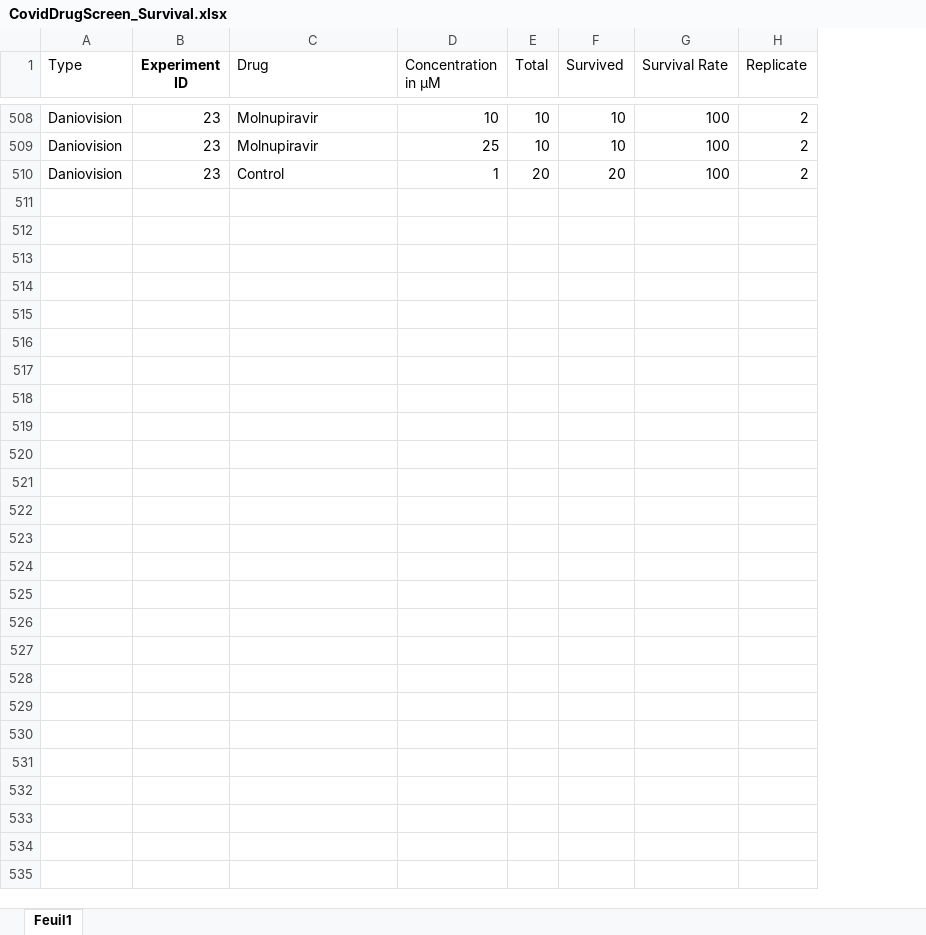
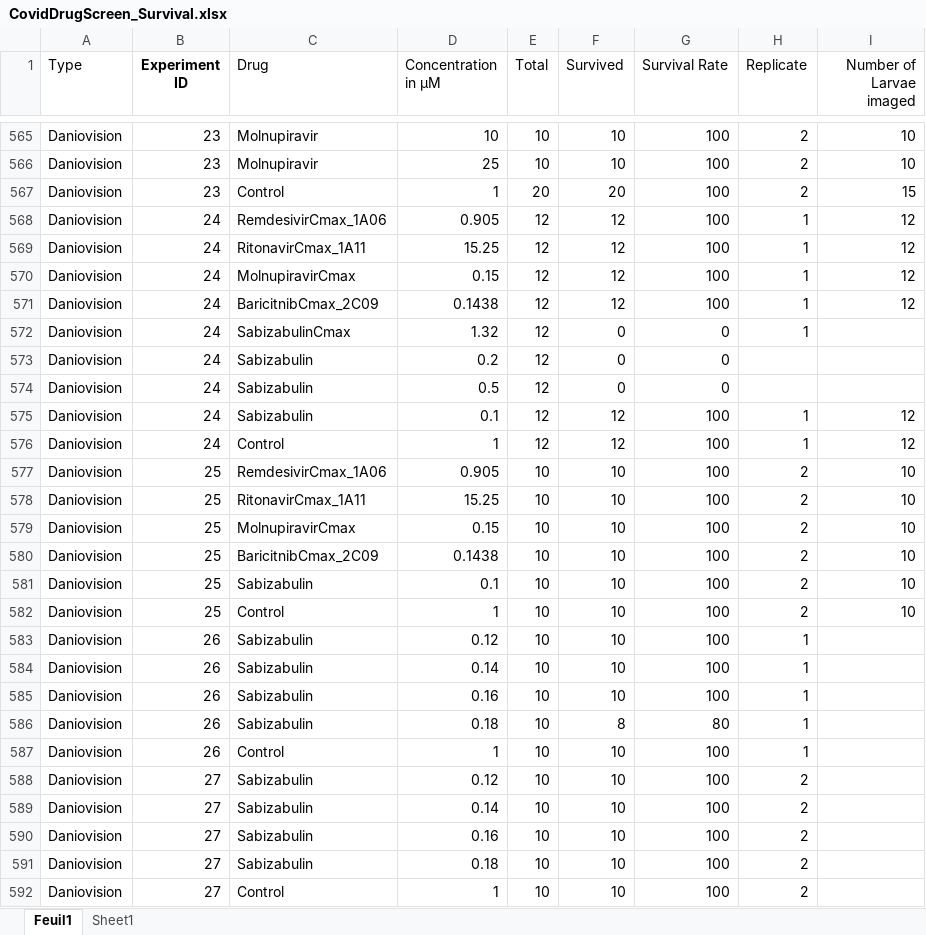
Before and after one commit to MercaderLabAnatomy/CoVasc_DataApp, an Excel workbook: Data/CovidDrugScreen_Survival.xlsx, sheet Feuil1, drawn as a sheet; only a part is shown, gaps mark what is left out; values as stored, in another font and other column widths than the file's, no borders; conditional formats not drawn; the diff covers the shown part only; the diff names each change by its address in the sheet, - before the commit and + after, or states it on an @@ line.

```diff
--- a/Data/CovidDrugScreen_Survival.xlsx (sheet Feuil1)
+++ b/Data/CovidDrugScreen_Survival.xlsx (sheet Feuil1)
+sheet tab: Sheet1
+column I (Number of Larvae imaged), rows 565-567: 10 | 10 | 15
+row 568: Daniovision | 24 | RemdesivirCmax_1A06 | 0.905 | 12 | 12 | 100 | 1 | 12
+row 569: Daniovision | 24 | RitonavirCmax_1A11 | 15.25 | 12 | 12 | 100 | 1 | 12
+row 570: Daniovision | 24 | MolnupiravirCmax | 0.15 | 12 | 12 | 100 | 1 | 12
+row 571: Daniovision | 24 | BaricitnibCmax_2C09 | 0.1438 | 12 | 12 | 100 | 1 | 12
+row 572: Daniovision | 24 | SabizabulinCmax | 1.32 | 12 | 0 | 0 | 1
+row 573: Daniovision | 24 | Sabizabulin | 0.2 | 12 | 0 | 0
+row 574: Daniovision | 24 | Sabizabulin | 0.5 | 12 | 0 | 0
+row 575: Daniovision | 24 | Sabizabulin | 0.1 | 12 | 12 | 100 | 1 | 12
+row 576: Daniovision | 24 | Control | 1 | 12 | 12 | 100 | 1 | 12
+row 577: Daniovision | 25 | RemdesivirCmax_1A06 | 0.905 | 10 | 10 | 100 | 2 | 10
+row 578: Daniovision | 25 | RitonavirCmax_1A11 | 15.25 | 10 | 10 | 100 | 2 | 10
+row 579: Daniovision | 25 | MolnupiravirCmax | 0.15 | 10 | 10 | 100 | 2 | 10
+row 580: Daniovision | 25 | BaricitnibCmax_2C09 | 0.1438 | 10 | 10 | 100 | 2 | 10
+row 581: Daniovision | 25 | Sabizabulin | 0.1 | 10 | 10 | 100 | 2 | 10
+row 582: Daniovision | 25 | Control | 1 | 10 | 10 | 100 | 2 | 10
+row 583: Daniovision | 26 | Sabizabulin | 0.12 | 10 | 10 | 100 | 1
+row 584: Daniovision | 26 | Sabizabulin | 0.14 | 10 | 10 | 100 | 1
+row 585: Daniovision | 26 | Sabizabulin | 0.16 | 10 | 10 | 100 | 1
+row 586: Daniovision | 26 | Sabizabulin | 0.18 | 10 | 8 | 80 | 1
+row 587: Daniovision | 26 | Control | 1 | 10 | 10 | 100 | 1
+row 588: Daniovision | 27 | Sabizabulin | 0.12 | 10 | 10 | 100 | 2
+row 589: Daniovision | 27 | Sabizabulin | 0.14 | 10 | 10 | 100 | 2
+row 590: Daniovision | 27 | Sabizabulin | 0.16 | 10 | 10 | 100 | 2
+row 591: Daniovision | 27 | Sabizabulin | 0.18 | 10 | 10 | 100 | 2
+row 592: Daniovision | 27 | Control | 1 | 10 | 10 | 100 | 2
```
Also changed, not shown: 57 added rows and 1 edited cell elsewhere in this sheet, formulas that keep their value, 54 other files.
